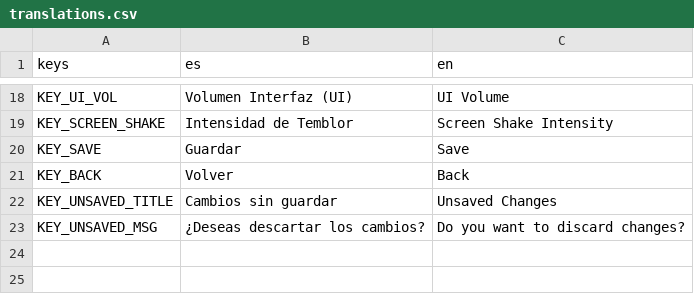
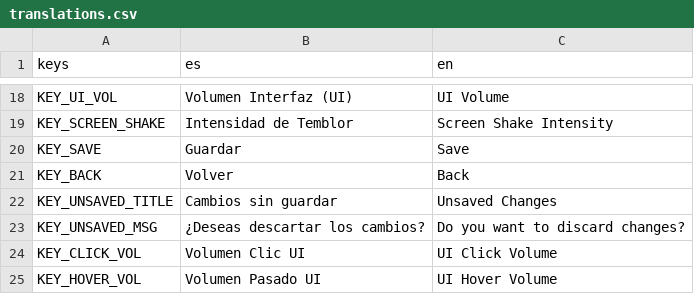
Before and after one commit to fedemuntaabski/Quest, a CSV file: translations.csv, drawn as a sheet; only a part is shown, gaps mark what is left out.

```diff
--- a/translations.csv
+++ b/translations.csv
@@ -23 +23,3 @@ KEY_UNSAVED_TITLE,Cambios sin guardar,Unsaved Changes
 KEY_UNSAVED_MSG,¿Deseas descartar los cambios?,Do you want to discard changes?
+KEY_CLICK_VOL,Volumen Clic UI,UI Click Volume
+KEY_HOVER_VOL,Volumen Pasado UI,UI Hover Volume
```
Also changed, not shown: 13 other files.
